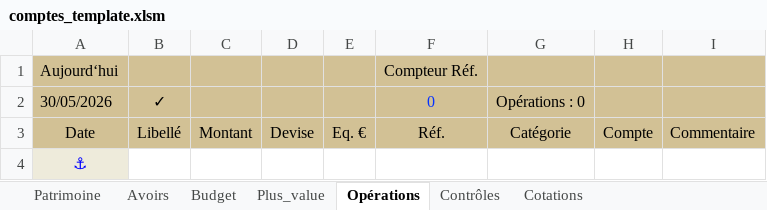
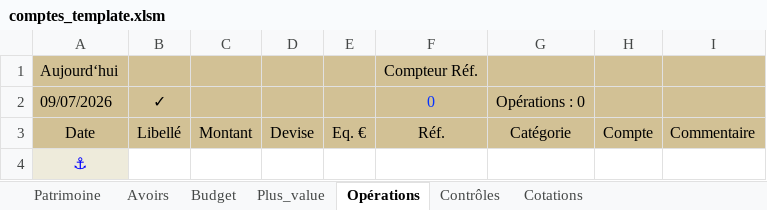
Before and after one commit to mlebas29/Compta, an Excel workbook: comptes_template.xlsm, sheet Opérations, drawn as a sheet; values as stored, in another font and other column widths than the file's, no borders; charts and pictures and conditional formats not drawn; the diff names each change by its address in the sheet, - before the commit and + after, or states it on an @@ line.

```diff
--- a/comptes_template.xlsm (sheet Opérations)
+++ b/comptes_template.xlsm (sheet Opérations)
-A2: 30/05/2026
+A2: 09/07/2026
```
Also changed, not shown: sheet Patrimoine, sheet Budget, comptes_exemple.xlsx, 10 other files.
